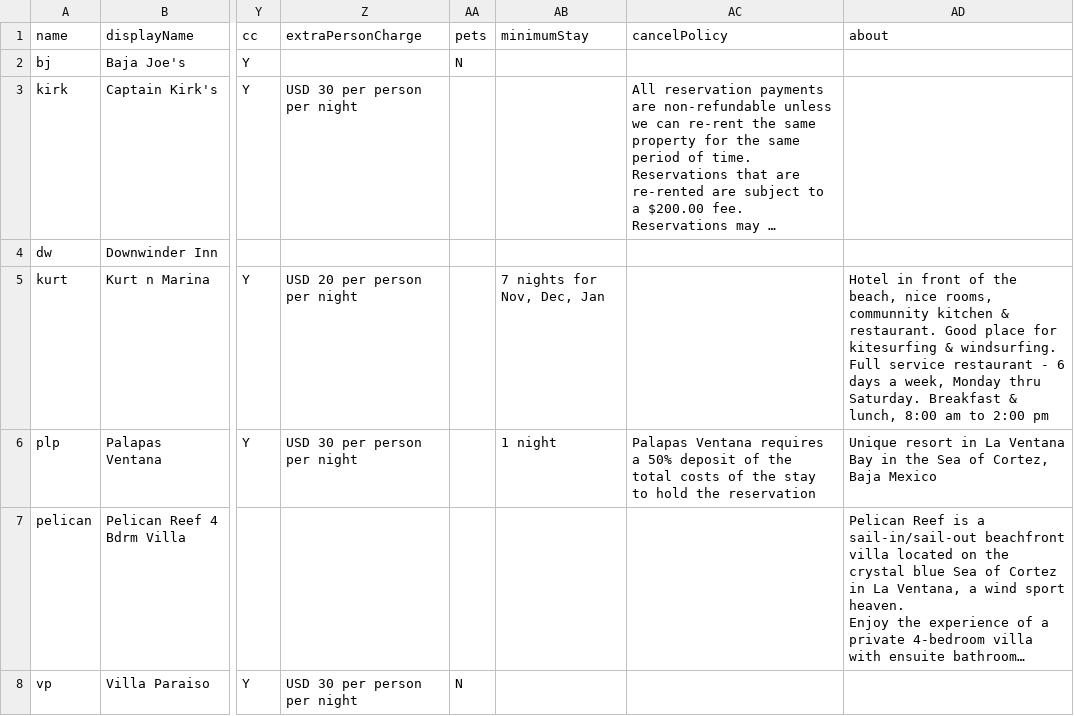
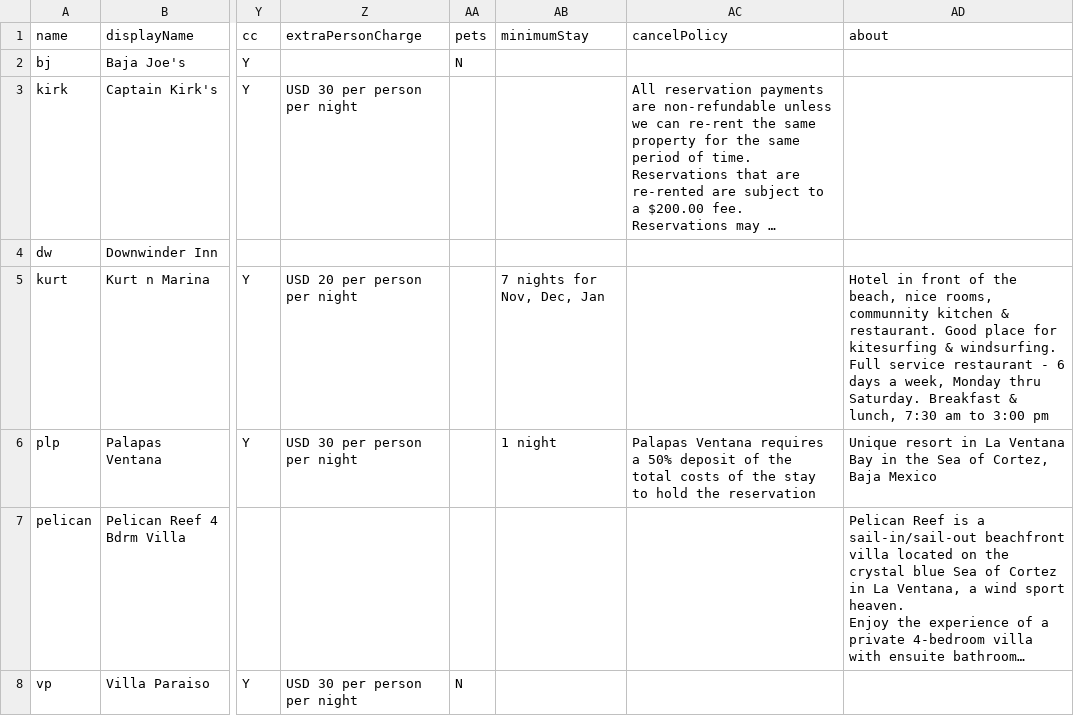
Before and after one commit to cyoon2000/python-google-app-engine, a CSV file: application/contents/csv/resorts.csv, drawn as a sheet; only a part is shown, gaps mark what is left out; long unchanged cells end in …; the diff names each change by its address in the sheet, - before the commit and + after, or states it on an @@ line.

Commit message:
[content] csv minor change

```diff
--- a/application/contents/csv/resorts.csv
+++ b/application/contents/csv/resorts.csv
-AD5 (about): …& lunch, 8:00 am to 2:00 pm
+AD5 (about): …& lunch, 7:30 am to 3:00 pm
```
